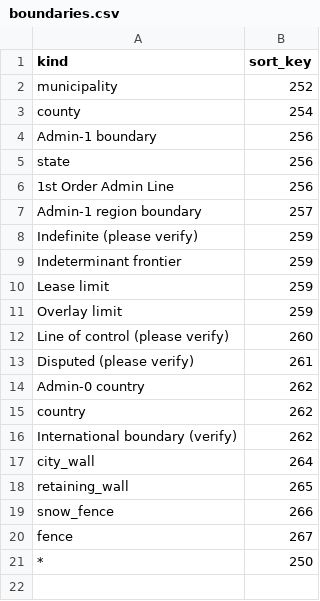
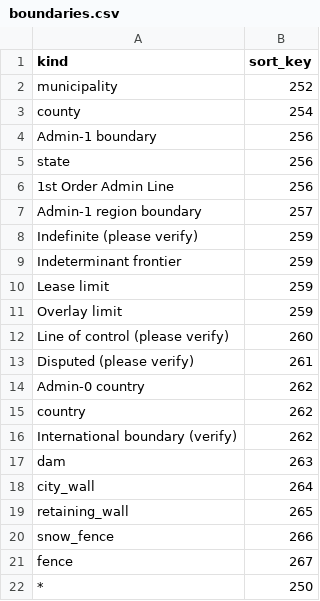
Before and after one commit to tilezen/vector-datasource, a CSV file: spreadsheets/boundaries.csv, drawn as a sheet.

```diff
--- a/spreadsheets/boundaries.csv
+++ b/spreadsheets/boundaries.csv
@@ -16,2 +16,3 @@ country,262
 International boundary (verify),262
+dam,263
 city_wall,264
```
Also changed, not shown: spreadsheets/landuse.csv.
